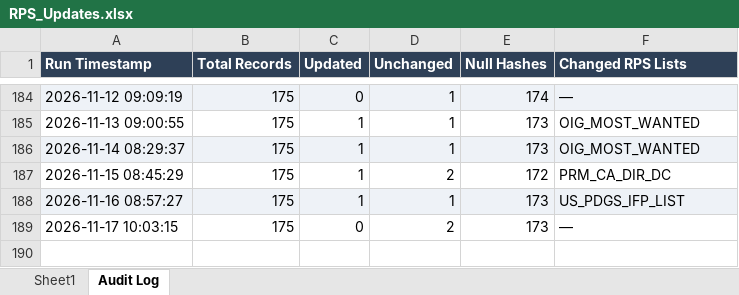
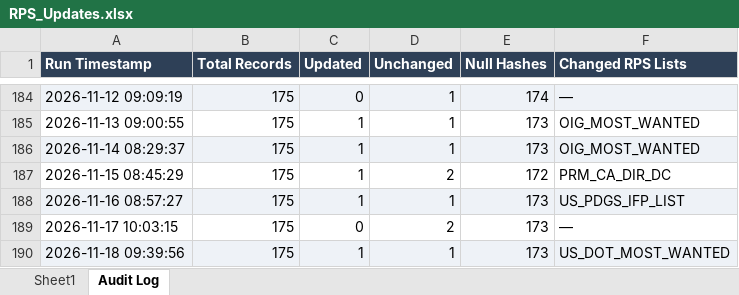
Before and after one commit to rahulraveendrannair-bot/Update-Checking-Automation, an Excel workbook: RPS_Updates.xlsx, sheet Audit Log, drawn as a sheet; only a part is shown, gaps mark what is left out; values as stored, in another font and other column widths than the file's, no borders; the diff names each change by its address in the sheet, - before the commit and + after, or states it on an @@ line.

```diff
--- a/RPS_Updates.xlsx (sheet Audit Log)
+++ b/RPS_Updates.xlsx (sheet Audit Log)
+row 190: 2026-11-18 09:39:56 | 175 | 1 | 1 | 173 | US_DOT_MOST_WANTED
```
Also changed, not shown: sheet Sheet1, 2 other files.
